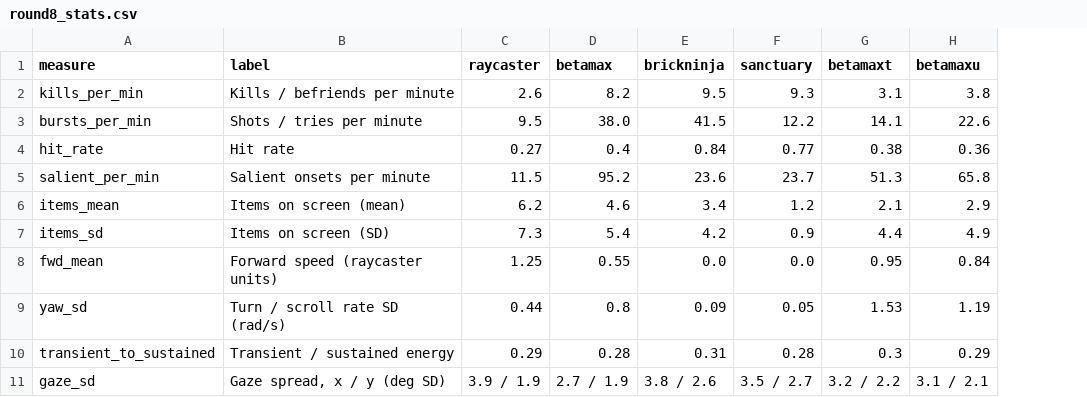
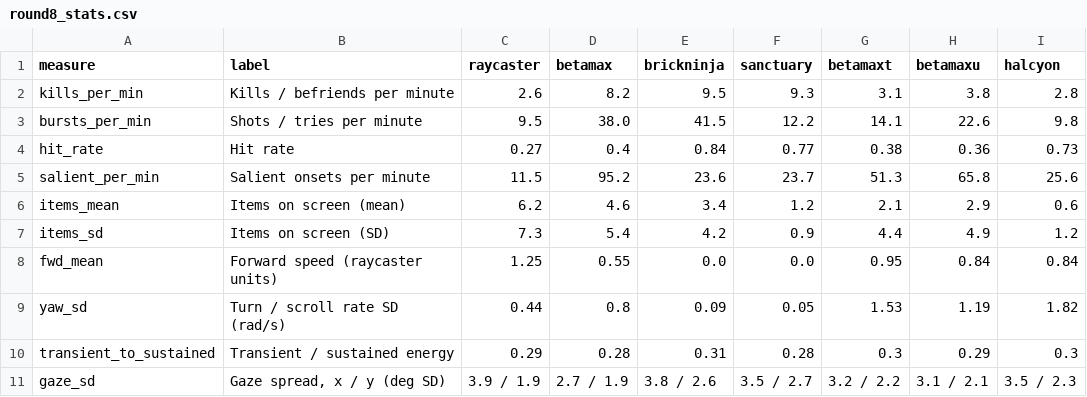
Before and after one commit to samuelling/BOLDBLASTER, a CSV file: dashboard_data/round8_stats.csv, drawn as a sheet; the diff names each change by its address in the sheet, - before the commit and + after, or states it on an @@ line.

```diff
--- a/dashboard_data/round8_stats.csv
+++ b/dashboard_data/round8_stats.csv
+column I (halcyon), rows 2-11: 2.8 | 9.8 | 0.73 | 25.6 | 0.6 | 1.2 | 0.84 | 1.82 | 0.3 | 3.5 / 2.3
```
Also changed, not shown: dashboard_data/areas.csv, dashboard_data/round8_bands.csv, 29 other files.
